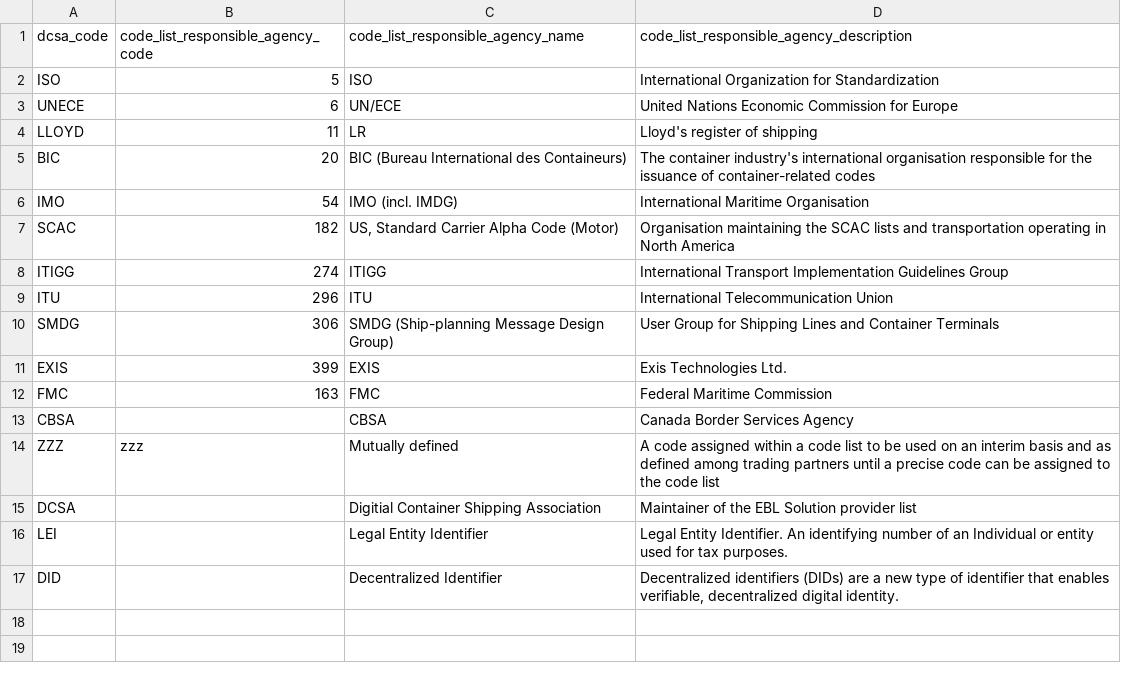
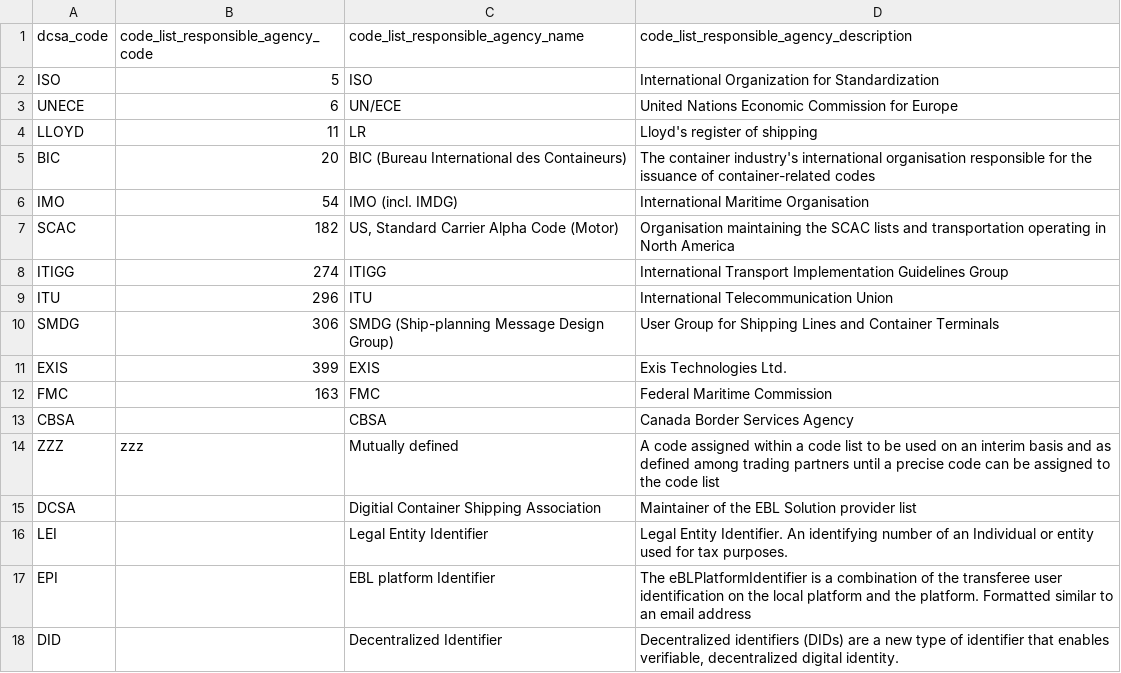
Before and after one commit to dcsaorg/DCSA-Information-Model, a CSV file: datamodel/referencedata.d/codelistresponsibleagencycodes.csv, drawn as a sheet.

Commit message:
DDT-1382 removed EBL from partyfunctioncode and added EPI to codelistresponsibleagencycodes

```diff
--- a/datamodel/referencedata.d/codelistresponsibleagencycodes.csv
+++ b/datamodel/referencedata.d/codelistresponsibleagencycodes.csv
@@ -16,2 +16,3 @@ DCSA,,Digitial Container Shipping Association,Maintainer of the EBL Solution pro
 LEI,,"Legal Entity Identifier","Legal Entity Identifier. An identifying number of an Individual or entity used for tax purposes."
+EPI,,"EBL platform Identifier", "The eBLPlatformIdentifier is a combination of the transferee user identification on the local platform and the platform. Formatted similar to an email address"
 DID,,"Decentralized Identifier","Decentralized identifiers (DIDs) are a new type of identifier that enables verifiable, decentralized digital identity."
```
Also changed, not shown: datamodel/referencedata.d/eblsolutionproviders.csv, datamodel/referencedata.d/partyfunctioncodes.csv.
